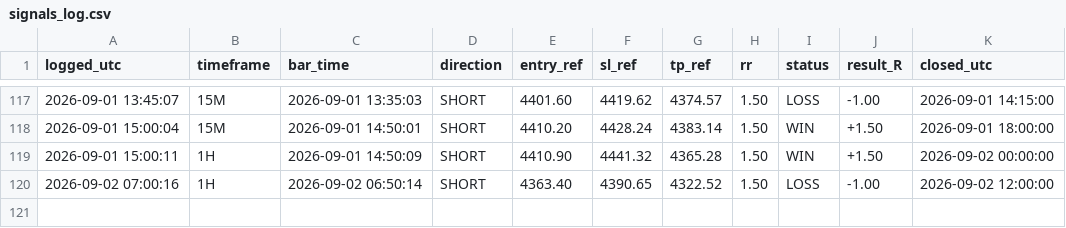
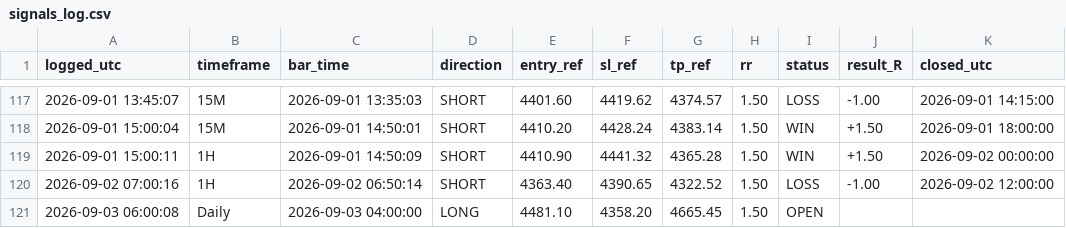
Before and after one commit to Edoardotrade/-xauusd-signal-bot, a CSV file: signals_log.csv, drawn as a sheet; only a part is shown, gaps mark what is left out.

```diff
--- a/signals_log.csv
+++ b/signals_log.csv
@@ -120 +120,2 @@ logged_utc,timeframe,bar_time,direction,entry_ref,sl_ref,tp_ref,rr,status,result
 2026-09-02 07:00:16,1H,2026-09-02 06:50:14,SHORT,4363.40,4390.65,4322.52,1.50,LOSS,-1.00,2026-09-02 12:00:00
+2026-09-03 06:00:08,Daily,2026-09-03 04:00:00,LONG,4481.10,4358.20,4665.45,1.50,OPEN,,
```
Also changed, not shown: 1 other file.
